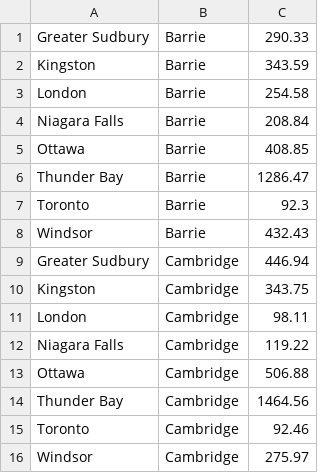
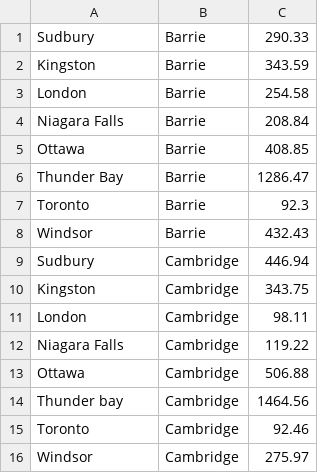
Before and after one commit to mllemango/MSCI434_A1, a CSV file: plant_WH_distance.csv, drawn as a sheet.

```diff
--- a/plant_WH_distance.csv
+++ b/plant_WH_distance.csv
@@ -1,2 +1,2 @@
-Greater Sudbury,Barrie,290.33
+Sudbury,Barrie,290.33
 Kingston,Barrie,343.59
@@ -8,3 +8,3 @@ Toronto,Barrie,92.3
 Windsor,Barrie,432.43
-Greater Sudbury,Cambridge,446.94
+Sudbury,Cambridge,446.94
 Kingston,Cambridge,343.75
@@ -13,3 +13,3 @@ Niagara Falls,Cambridge,119.22
 Ottawa,Cambridge,506.88
-Thunder Bay,Cambridge,1464.56
+Thunder bay,Cambridge,1464.56
 Toronto,Cambridge,92.46
```
Also changed, not shown: WH_cust_distance.csv, 3 other files.
